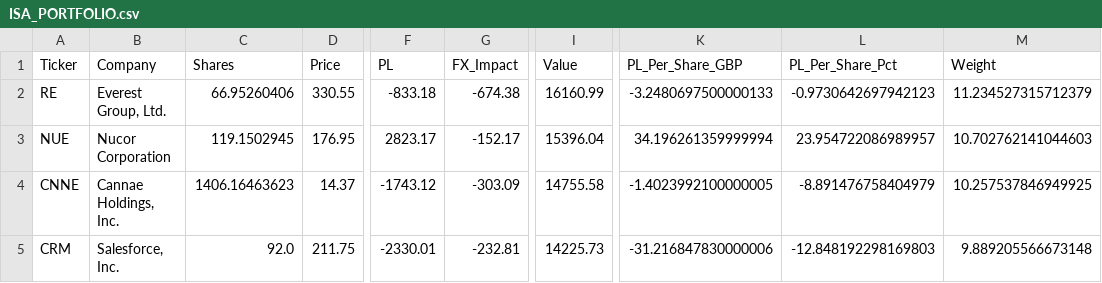
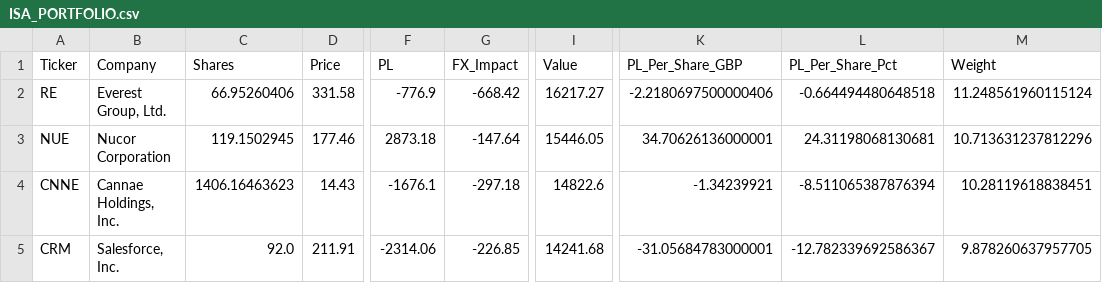
Before and after one commit to Dewsbex/sovereign-sentinel, a CSV file: ISA_PORTFOLIO.csv, drawn as a sheet; only a part is shown, gaps mark what is left out; the diff covers the shown part only; the diff names each change by its address in the sheet, - before the commit and + after, or states it on an @@ line.

```diff
--- a/ISA_PORTFOLIO.csv
+++ b/ISA_PORTFOLIO.csv
-D2 (Price): 330.55
+D2 (Price): 331.58
-F2 (PL): -833.18
+F2 (PL): -776.9
-G2 (FX_Impact): -674.38
+G2 (FX_Impact): -668.42
-I2 (Value): 16160.99
+I2 (Value): 16217.27
-K2 (PL_Per_Share_GBP): -3.2480697500000133
+K2 (PL_Per_Share_GBP): -2.2180697500000406
-L2 (PL_Per_Share_Pct): -0.9730642697942123
+L2 (PL_Per_Share_Pct): -0.664494480648518
-M2 (Weight): 11.234527315712379
+M2 (Weight): 11.248561960115124
-D3 (Price): 176.95
+D3 (Price): 177.46
-F3 (PL): 2823.17
+F3 (PL): 2873.18
-G3 (FX_Impact): -152.17
+G3 (FX_Impact): -147.64
-I3 (Value): 15396.04
+I3 (Value): 15446.05
-K3 (PL_Per_Share_GBP): 34.196261359999994
+K3 (PL_Per_Share_GBP): 34.70626136000001
-L3 (PL_Per_Share_Pct): 23.954722086989957
+L3 (PL_Per_Share_Pct): 24.31198068130681
-M3 (Weight): 10.702762141044603
+M3 (Weight): 10.713631237812296
-D4 (Price): 14.37
+D4 (Price): 14.43
-F4 (PL): -1743.12
+F4 (PL): -1676.1
-G4 (FX_Impact): -303.09
+G4 (FX_Impact): -297.18
-I4 (Value): 14755.58
+I4 (Value): 14822.6
-K4 (PL_Per_Share_GBP): -1.4023992100000005
+K4 (PL_Per_Share_GBP): -1.34239921
-L4 (PL_Per_Share_Pct): -8.891476758404979
+L4 (PL_Per_Share_Pct): -8.511065387876394
-M4 (Weight): 10.257537846949925
+M4 (Weight): 10.28119618838451
-D5 (Price): 211.75
+D5 (Price): 211.91
-F5 (PL): -2330.01
+F5 (PL): -2314.06
-G5 (FX_Impact): -232.81
+G5 (FX_Impact): -226.85
-I5 (Value): 14225.73
+I5 (Value): 14241.68
-K5 (PL_Per_Share_GBP): -31.216847830000006
+K5 (PL_Per_Share_GBP): -31.05684783000001
-L5 (PL_Per_Share_Pct): -12.848192298169803
+L5 (PL_Per_Share_Pct): -12.782339692586367
-M5 (Weight): 9.889205566673148
+M5 (Weight): 9.878260637957705
```
Also changed, not shown: 61 edited cells elsewhere in this file, 5 other files.
